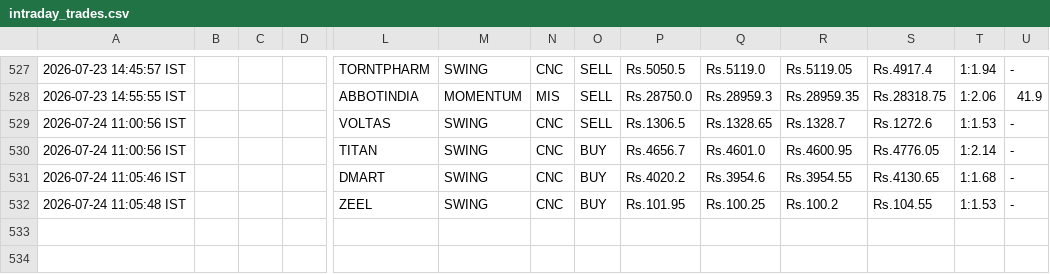
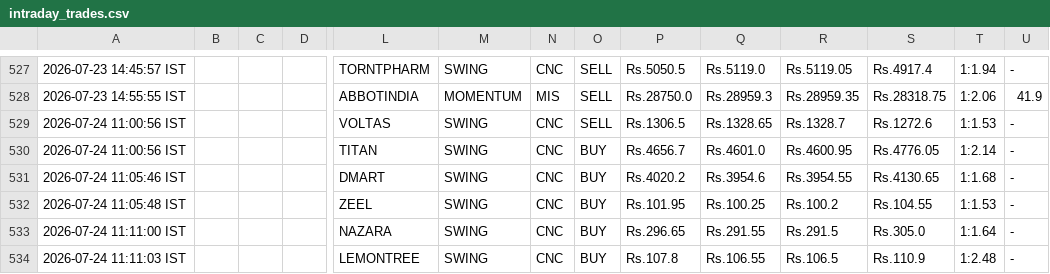
Before and after one commit to johnkasc-lab/MarketStock, a CSV file: intraday_trades.csv, drawn as a sheet; only a part is shown, gaps mark what is left out; rows hold the shown columns only; the diff names each change by its address in the sheet, - before the commit and + after, or states it on an @@ line.

```diff
--- a/intraday_trades.csv
+++ b/intraday_trades.csv
+row 533: 2026-07-24 11:11:00 IST |  |  |  | NAZARA | SWING | CNC | BUY | Rs.296.65 | Rs.291.55 | Rs.291.5 | Rs.305.0 | 1:1.64 | -
+row 534: 2026-07-24 11:11:03 IST |  |  |  | LEMONTREE | SWING | CNC | BUY | Rs.107.8 | Rs.106.55 | Rs.106.5 | Rs.110.9 | 1:2.48 | -
```
Also changed, not shown: 1 other file.
